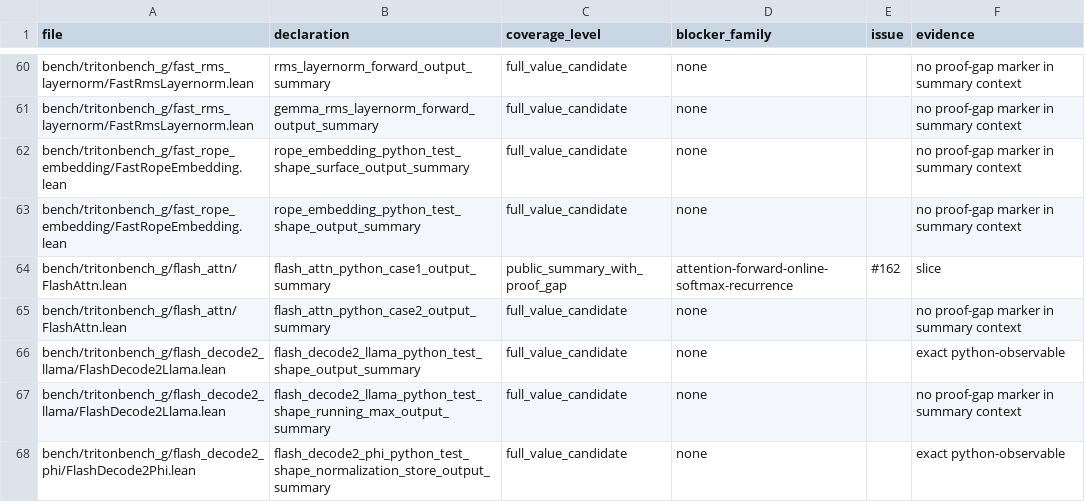
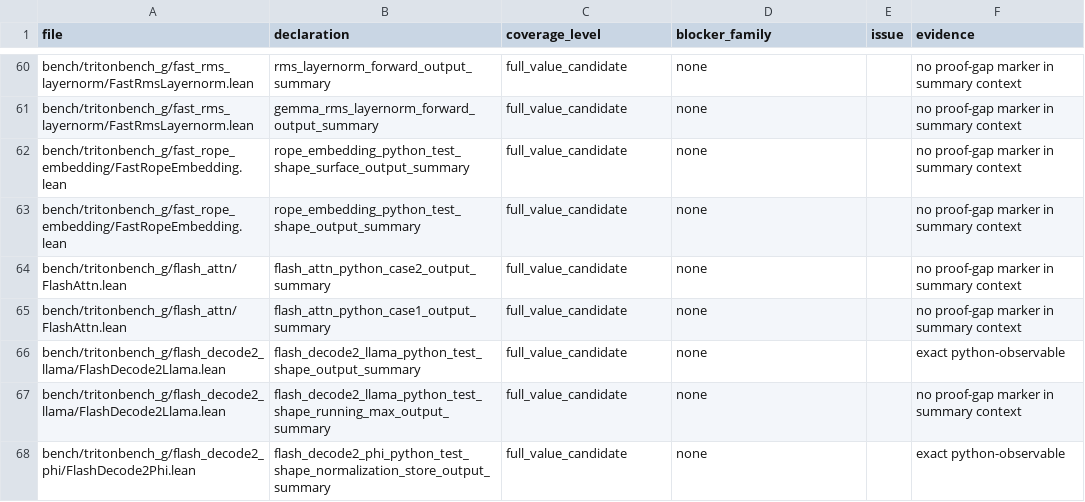
Before and after one commit to VeriInfra-Lab/VeriTile, a TSV file: bench/tritonbench_g/proof_gap_manifest.tsv, drawn as a sheet; only a part is shown, gaps mark what is left out; removed rows and columns are numbered as before the commit, all else as after; the diff names each change by its address in the sheet, - before the commit and + after, or states it on an @@ line.

Commit message:
Upgrade flash attention case1 proof

```diff
--- a/bench/tritonbench_g/proof_gap_manifest.tsv
+++ b/bench/tritonbench_g/proof_gap_manifest.tsv
-row 64: bench/tritonbench_g/flash_attn/FlashAttn.lean | flash_attn_python_case1_output_summary | public_summary_with_proof_gap | attention-forward-online-softmax-recurrence | #162 | slice
+row 65: bench/tritonbench_g/flash_attn/FlashAttn.lean | flash_attn_python_case1_output_summary | full_value_candidate | none |  | no proof-gap marker in summary context
```
Also changed, not shown: 3 other files.
